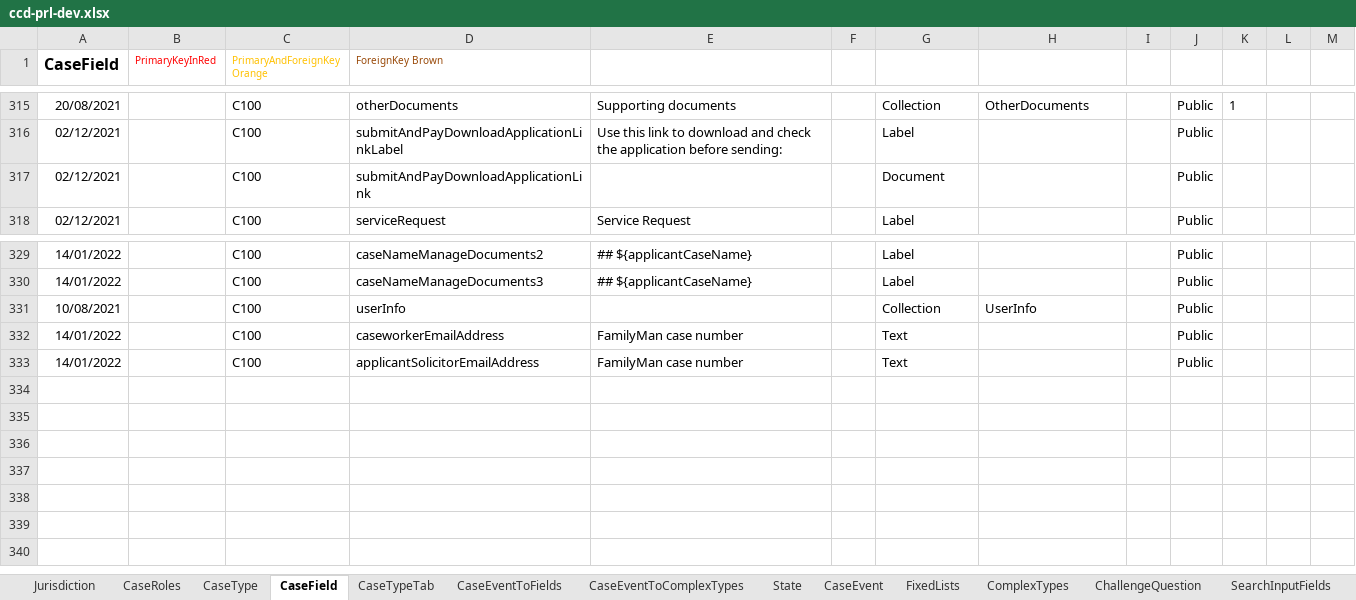
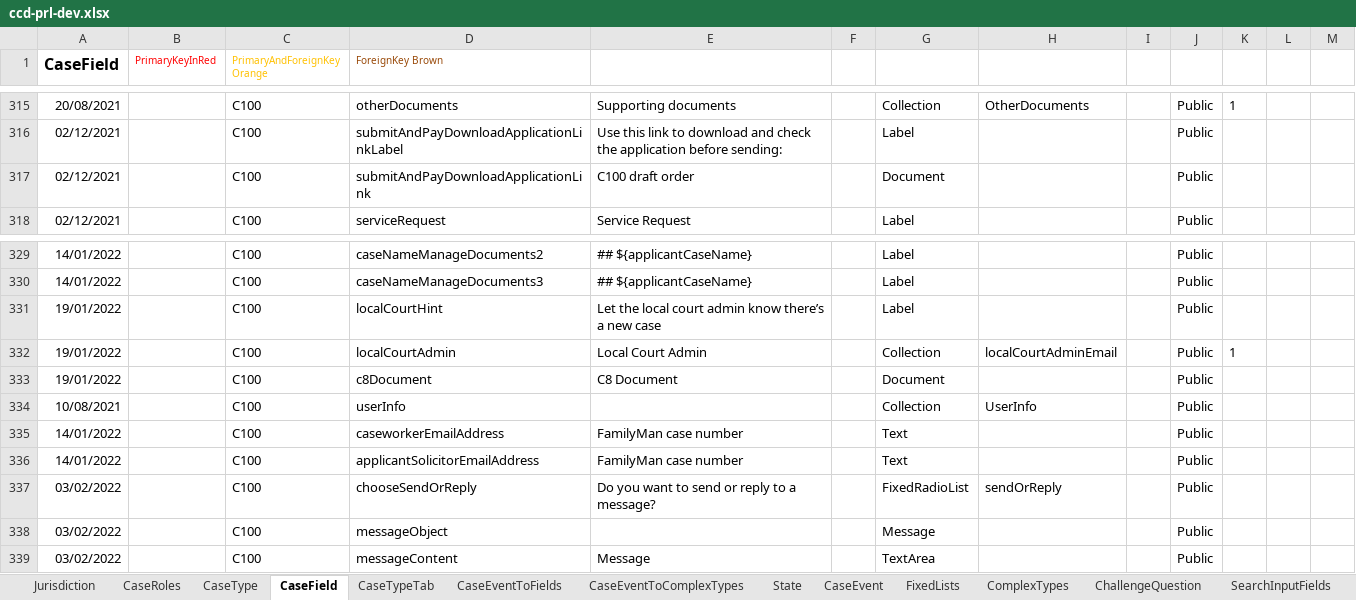
Before and after one commit to hmcts/prl-ccd-definitions, an Excel workbook: build/ccd-development-config/ccd-prl-dev.xlsx, sheet CaseField, drawn as a sheet; only a part is shown, gaps mark what is left out; values as stored, in another font and other column widths than the file's, no borders; the diff names each change by its address in the sheet, - before the commit and + after, or states it on an @@ line.

Commit message:
added initial event and fields

```diff
--- a/build/ccd-development-config/ccd-prl-dev.xlsx (sheet CaseField)
+++ b/build/ccd-development-config/ccd-prl-dev.xlsx (sheet CaseField)
-E317: (empty)
+E317: C100 draft order
+row 331: 19/01/2022 |  | C100 | localCourtHint | Let the local court admin know there’s a new case |  | Label |  |  | Public
+row 332: 19/01/2022 |  | C100 | localCourtAdmin | Local Court Admin |  | Collection | localCourtAdminEmail |  | Public | 1
+row 333: 19/01/2022 |  | C100 | c8Document | C8 Document |  | Document |  |  | Public
+row 337: 03/02/2022 |  | C100 | chooseSendOrReply | Do you want to send or reply to a message? |  | FixedRadioList | sendOrReply |  | Public
+row 338: 03/02/2022 |  | C100 | messageObject |  |  | Message |  |  | Public
+row 339: 03/02/2022 |  | C100 | messageContent | Message |  | TextArea |  |  | Public
```
Also changed, not shown: sheet CaseEventToFields, sheet CaseEventToComplexTypes, sheet ComplexTypes, sheet AuthorisationCaseField, sheet CaseEvent, sheet AuthorisationCaseEvent, 4 more sheets, 8 other files.
